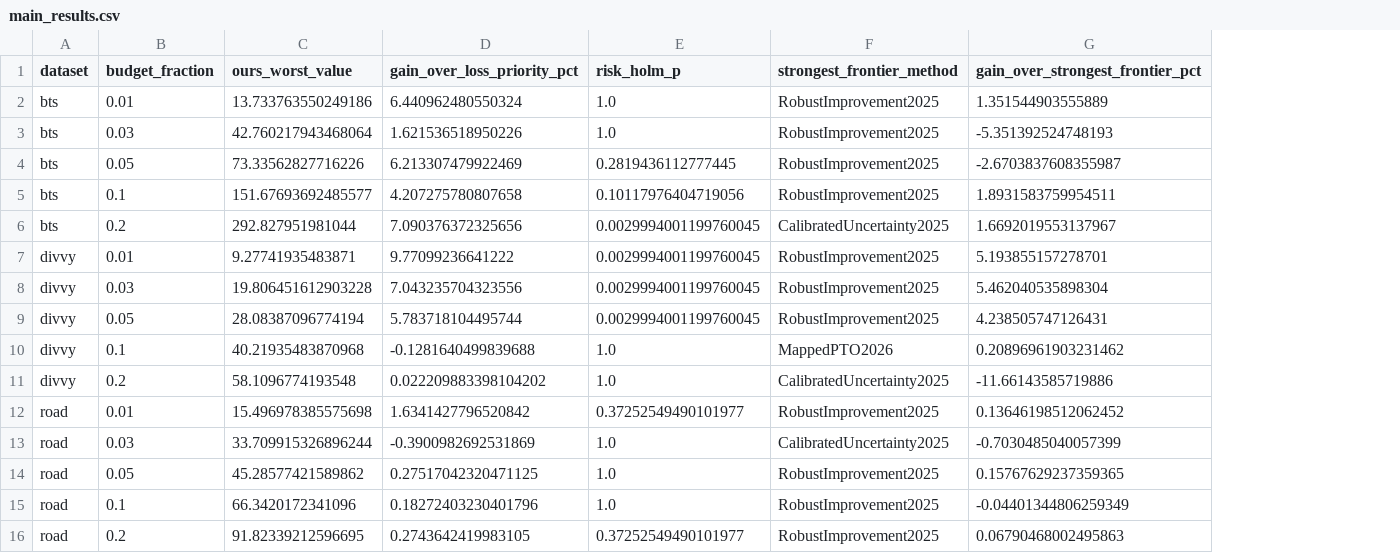
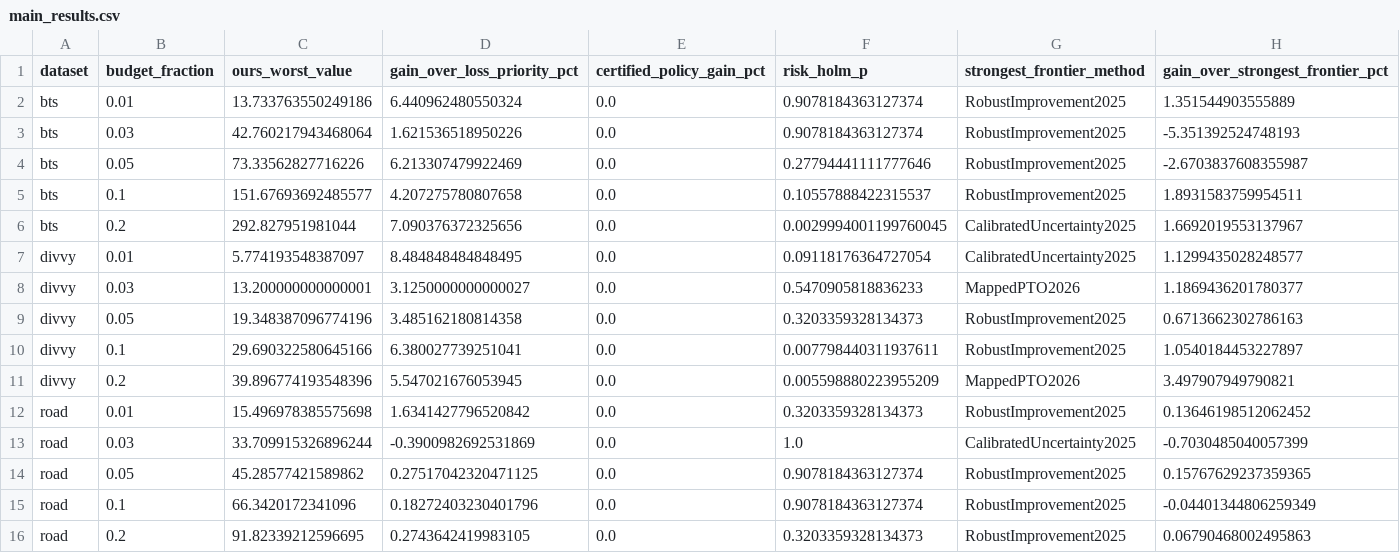
Before and after one commit to Heinrichx26/robust-transport-action-planning, a CSV file: results/structural_robust_results/combined/main_results.csv, drawn as a sheet; removed rows and columns are numbered as before the commit, all else as after; the diff names each change by its address in the sheet, - before the commit and + after, or states it on an @@ line.

```diff
--- a/results/structural_robust_results/combined/main_results.csv
+++ b/results/structural_robust_results/combined/main_results.csv
+column E (certified_policy_gain_pct), rows 2-6: all 0.0; rows 12-16: all 0.0
-F2:F3 (risk_holm_p): 1.0
+F2:F3 (risk_holm_p): 0.9078184363127374
-F4 (risk_holm_p): 0.2819436112777445
+F4 (risk_holm_p): 0.27794441111777646
-F5 (risk_holm_p): 0.10117976404719056
+F5 (risk_holm_p): 0.10557888422315537
-row 7: divvy | 0.01 | 9.27741935483871 | 9.77099236641222 | 0.0029994001199760045 | RobustImprovement2025 | 5.193855157278701
-row 8: divvy | 0.03 | 19.806451612903228 | 7.043235704323556 | 0.0029994001199760045 | RobustImprovement2025 | 5.462040535898304
-row 9: divvy | 0.05 | 28.08387096774194 | 5.783718104495744 | 0.0029994001199760045 | RobustImprovement2025 | 4.238505747126431
-row 10: divvy | 0.1 | 40.21935483870968 | -0.1281640499839688 | 1.0 | MappedPTO2026 | 0.20896961903231462
-row 11: divvy | 0.2 | 58.1096774193548 | 0.022209883398104202 | 1.0 | CalibratedUncertainty2025 | -11.66143585719886
+row 7: divvy | 0.01 | 5.774193548387097 | 8.484848484848495 | 0.0 | 0.09118176364727054 | CalibratedUncertainty2025 | 1.1299435028248577
+row 8: divvy | 0.03 | 13.200000000000001 | 3.1250000000000027 | 0.0 | 0.5470905818836233 | MappedPTO2026 | 1.1869436201780377
+row 9: divvy | 0.05 | 19.348387096774196 | 3.485162180814358 | 0.0 | 0.3203359328134373 | RobustImprovement2025 | 0.6713662302786163
+row 10: divvy | 0.1 | 29.690322580645166 | 6.380027739251041 | 0.0 | 0.007798440311937611 | RobustImprovement2025 | 1.0540184453227897
+row 11: divvy | 0.2 | 39.896774193548396 | 5.547021676053945 | 0.0 | 0.005598880223955209 | MappedPTO2026 | 3.497907949790821
-F12 (risk_holm_p): 0.37252549490101977
+F12 (risk_holm_p): 0.3203359328134373
-F14:F15 (risk_holm_p): 1.0
+F14:F15 (risk_holm_p): 0.9078184363127374
-F16 (risk_holm_p): 0.37252549490101977
+F16 (risk_holm_p): 0.3203359328134373
```
Also changed, not shown: results/structural_robust_results/combined/coverage_summary.csv, results/structural_robust_results/combined/paired_method_tests.csv, 15 other files.
